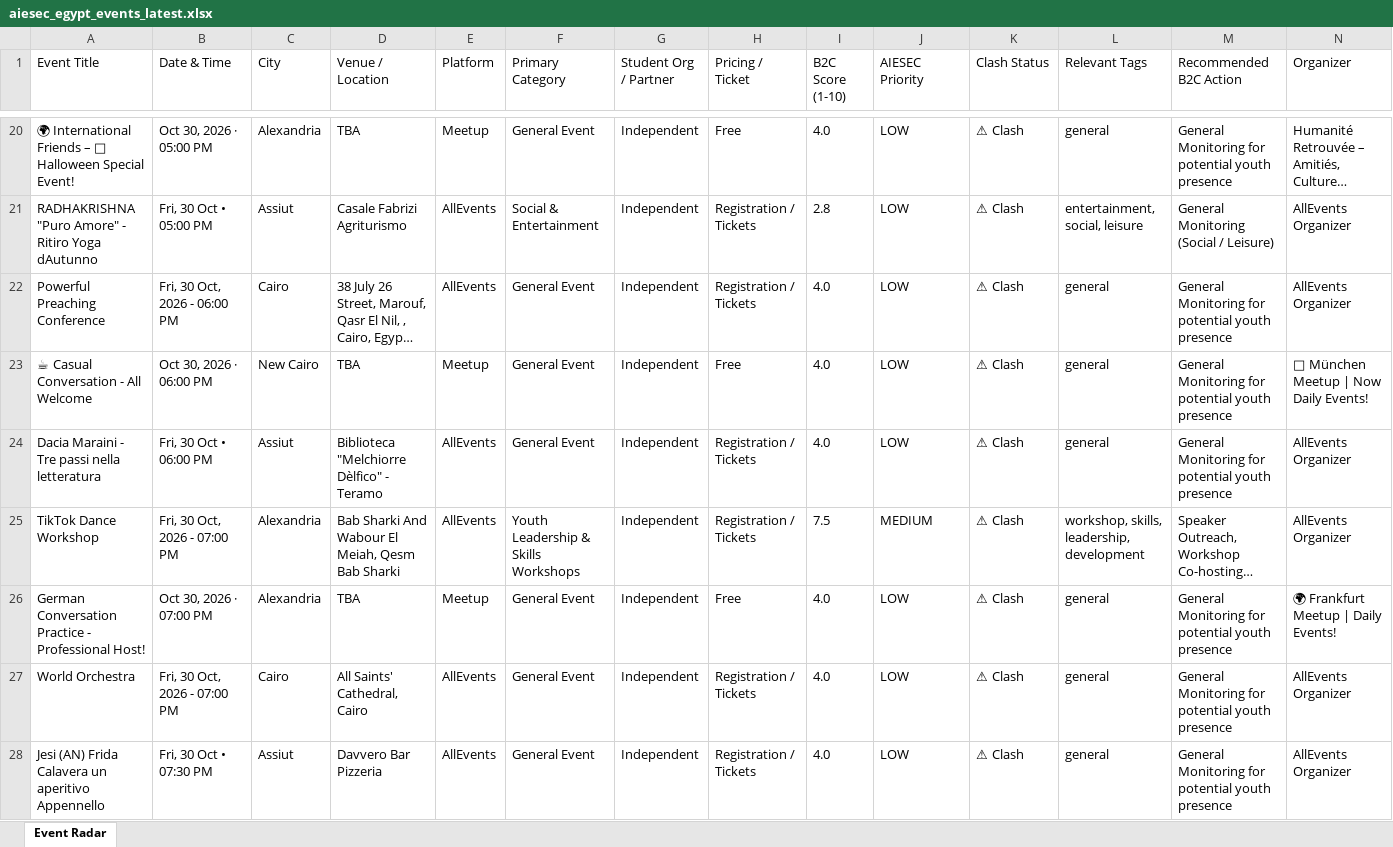
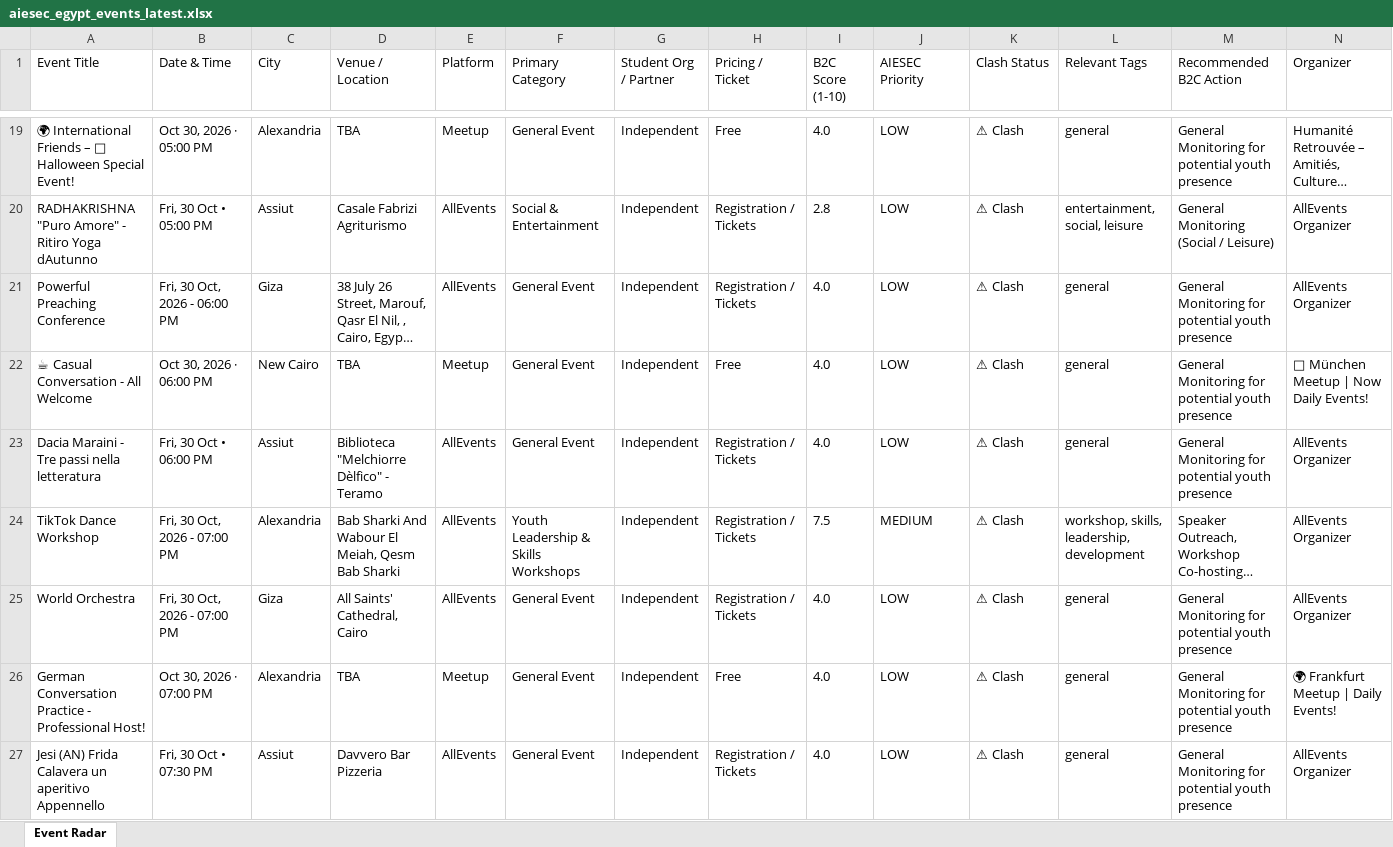
Before and after one commit to abdelrahmanmotazz/aiesec-event-radar, an Excel workbook: data/aiesec_egypt_events_latest.xlsx, sheet Event Radar, drawn as a sheet; only a part is shown, gaps mark what is left out; long unchanged cells end in …; values as stored, in another font and other column widths than the file's, no borders; removed rows and columns are numbered as before the commit, all else as after; rows hold the shown columns only; the diff covers the shown part only; the diff names each change by its address in the sheet, - before the commit and + after, or states it on an @@ line.

```diff
--- a/data/aiesec_egypt_events_latest.xlsx (sheet Event Radar)
+++ b/data/aiesec_egypt_events_latest.xlsx (sheet Event Radar)
-C21 (City): Cairo
+C21 (City): Giza
+row 25: World Orchestra | Fri, 30 Oct, 2026 - 07:00 PM | Giza | All Saints' Cathedral, Cairo | AllEvents | General Event | Independent | Registration / Tickets | 4.0 | LOW | ⚠ Clash | general | General Monitoring for potential youth presence | AllEvents Organizer
-row 27: World Orchestra | Fri, 30 Oct, 2026 - 07:00 PM | Cairo | All Saints' Cathedral, Cairo | AllEvents | General Event | Independent | Registration / Tickets | 4.0 | LOW | ⚠ Clash | general | General Monitoring for potential youth presence | AllEvents Organizer
```
Also changed, not shown: 7 added rows, 1 removed row, 7 moved rows and 60 edited cells elsewhere in this sheet, data/egypt_b2c_events_latest.xlsx, docs/data/aiesec_egypt_events_latest.xlsx, 10 other files.
